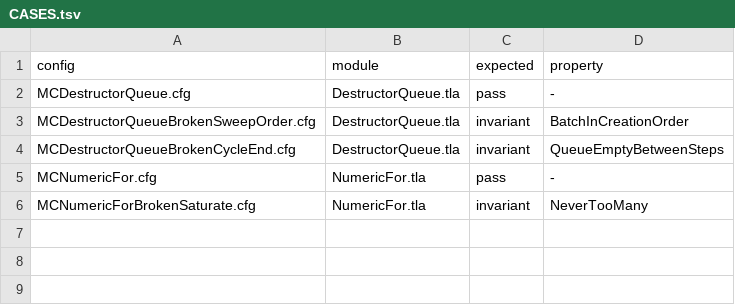
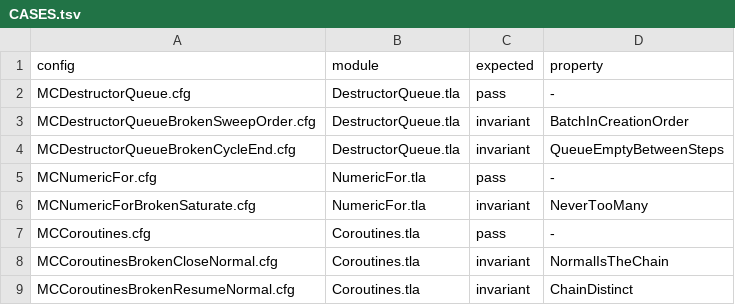
Before and after one commit to mas-bandwidth/moo, a TSV file: tla/CASES.tsv, drawn as a sheet.

```diff
--- a/tla/CASES.tsv
+++ b/tla/CASES.tsv
@@ -6 +6,4 @@ MCNumericFor.cfg	NumericFor.tla	pass	-
 MCNumericForBrokenSaturate.cfg	NumericFor.tla	invariant	NeverTooMany
+MCCoroutines.cfg	Coroutines.tla	pass	-
+MCCoroutinesBrokenCloseNormal.cfg	Coroutines.tla	invariant	NormalIsTheChain
+MCCoroutinesBrokenResumeNormal.cfg	Coroutines.tla	invariant	ChainDistinct
```
Also changed, not shown: 4 other files.
